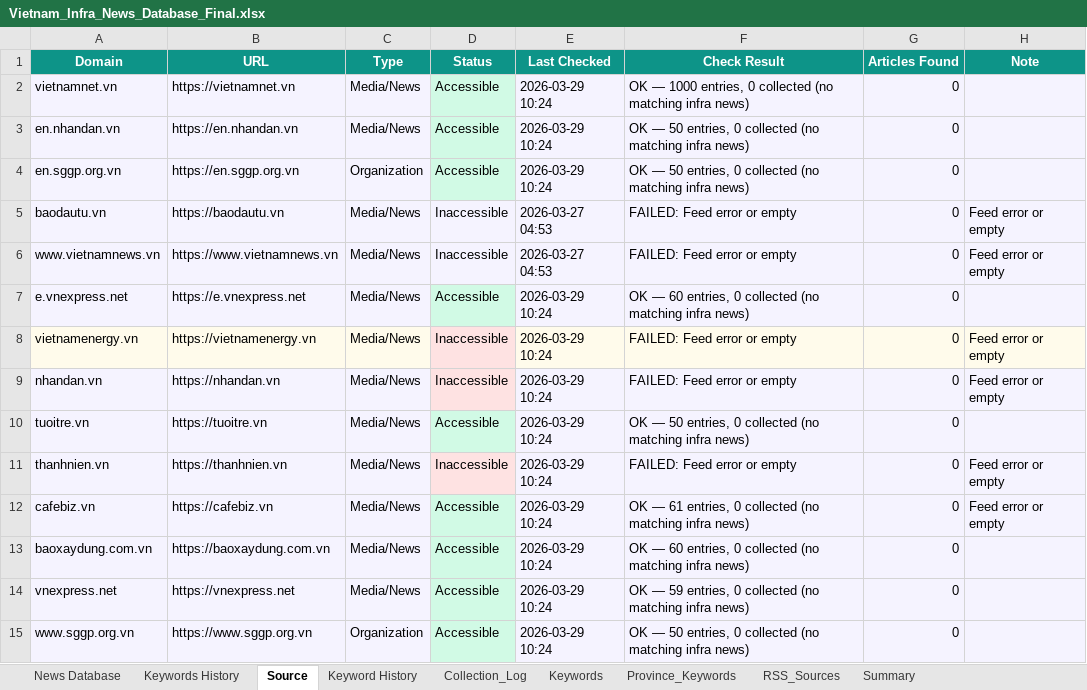
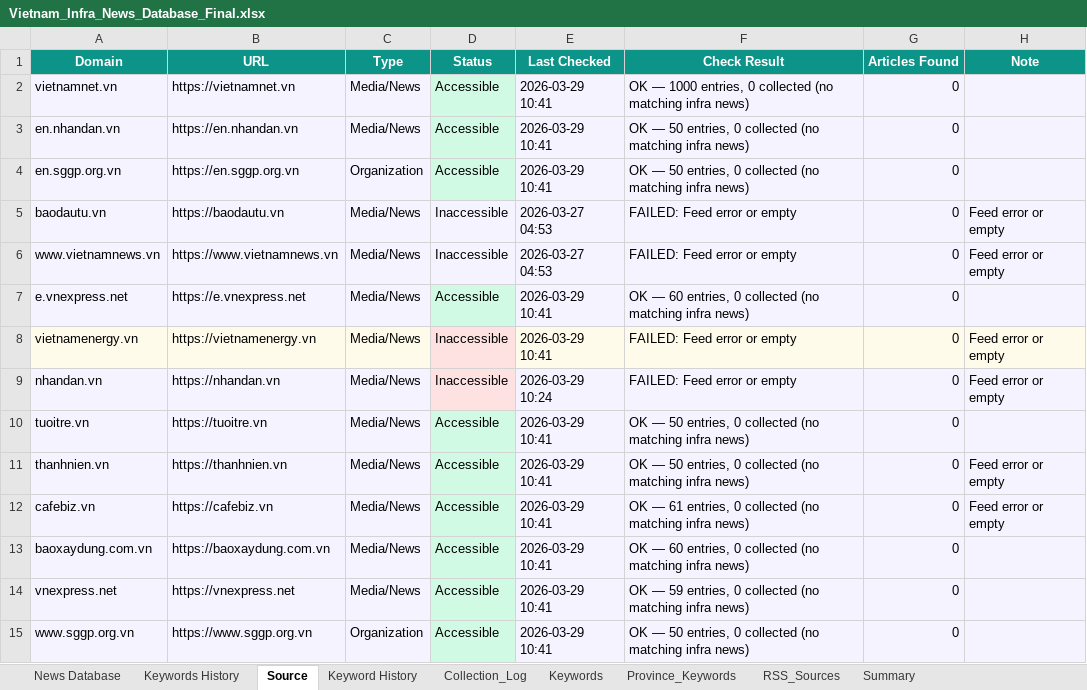
Before and after one commit to hms4792/vietnam-infra-news, an Excel workbook: data/database/Vietnam_Infra_News_Database_Final.xlsx, sheet Source, drawn as a sheet; only a part is shown; values as stored, in another font and other column widths than the file's, no borders; the diff covers the shown part only; the diff names each change by its address in the sheet, - before the commit and + after, or states it on an @@ line.

```diff
--- a/data/database/Vietnam_Infra_News_Database_Final.xlsx (sheet Source)
+++ b/data/database/Vietnam_Infra_News_Database_Final.xlsx (sheet Source)
-E2:E4 (Last Checked): 2026-03-29 10:24
+E2:E4 (Last Checked): 2026-03-29 10:41
-E7:E8 (Last Checked): 2026-03-29 10:24
+E7:E8 (Last Checked): 2026-03-29 10:41
-E10:E15 (Last Checked): 2026-03-29 10:24
+E10:E15 (Last Checked): 2026-03-29 10:41
-D11 (Status): Inaccessible
+D11 (Status): Accessible
-D11 fill: #FEE2E2
+D11 fill: #D1FAE5
-F11 (Check Result): FAILED: Feed error or empty
+F11 (Check Result): OK — 50 entries, 0 collected (no matching infra news)
```
Also changed, not shown: 28 edited cells and cell formats elsewhere in this sheet, sheet RSS_Sources, sheet Collection_Log, sheet Summary, 1 other file.
